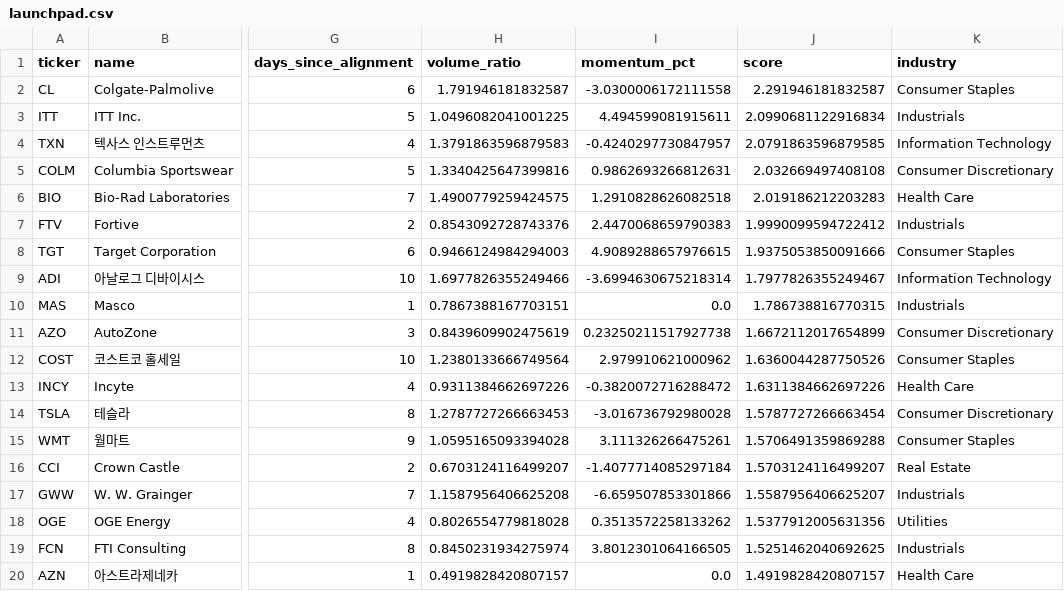
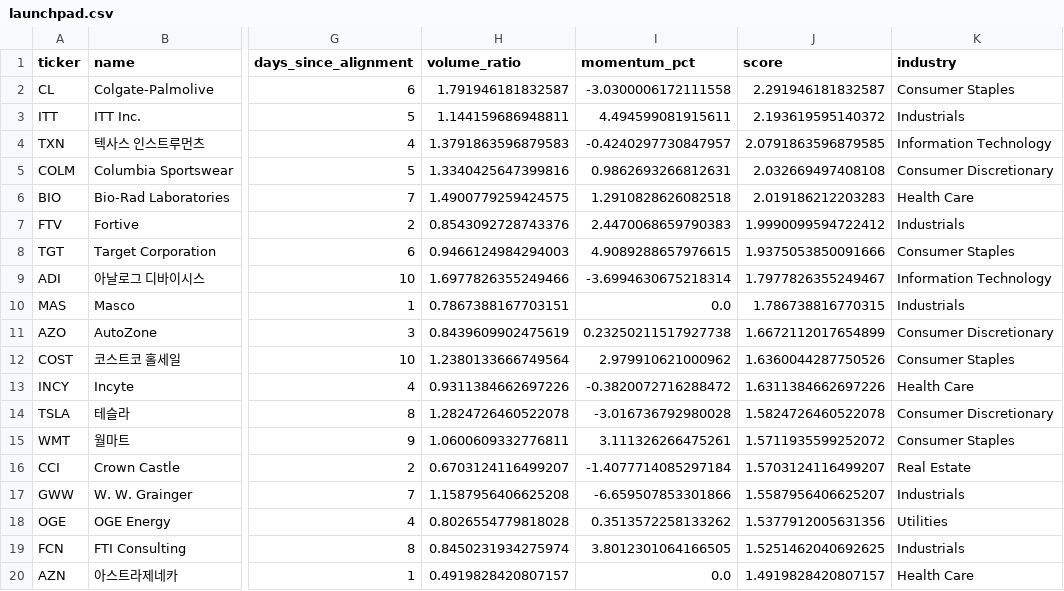
Before and after one commit to jiksooshin-dotcom/stock-scanner-reports, a CSV file: reports-us/assets/2026-11-23/launchpad.csv, drawn as a sheet; only a part is shown, gaps mark what is left out; the diff names each change by its address in the sheet, - before the commit and + after, or states it on an @@ line.

```diff
--- a/reports-us/assets/2026-11-23/launchpad.csv
+++ b/reports-us/assets/2026-11-23/launchpad.csv
-H3 (volume_ratio): 1.0496082041001225
+H3 (volume_ratio): 1.144159686948811
-J3 (score): 2.0990681122916834
+J3 (score): 2.193619595140372
-H14 (volume_ratio): 1.2787727266663453
+H14 (volume_ratio): 1.2824726460522078
-J14 (score): 1.5787727266663454
+J14 (score): 1.5824726460522078
-H15 (volume_ratio): 1.0595165093394028
+H15 (volume_ratio): 1.0600609332776811
-J15 (score): 1.5706491359869288
+J15 (score): 1.5711935599252072
```
Also changed, not shown: 1 other file.
